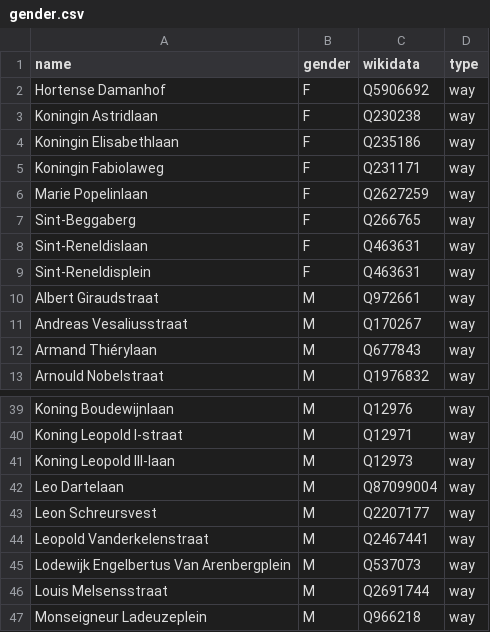
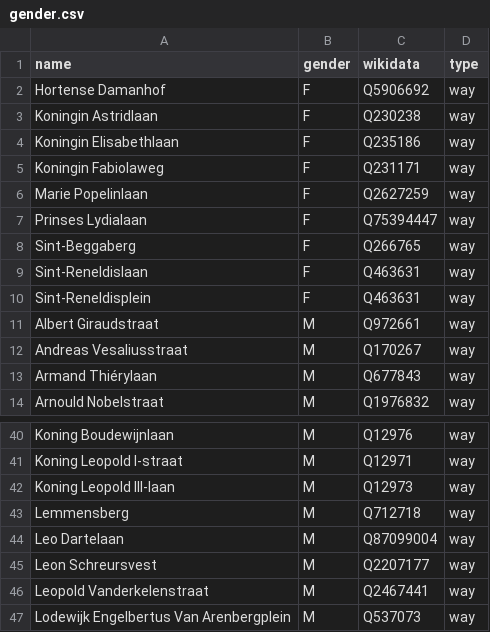
Before and after one commit to openknowledgebe/equalstreetnames-leuven, a CSV file: data/gender.csv, drawn as a sheet; only a part is shown, gaps mark what is left out; the shorter side is filled out with more unchanged rows; the diff names each change by its address in the sheet, - before the commit and + after, or states it on an @@ line.

Commit message:
🗃 Update data

```diff
--- a/data/gender.csv
+++ b/data/gender.csv
+row 7: Prinses Lydialaan | F | Q75394447 | way
+row 43: Lemmensberg | M | Q712718 | way
```
Also changed, not shown: data/other.csv, 3 other files.
